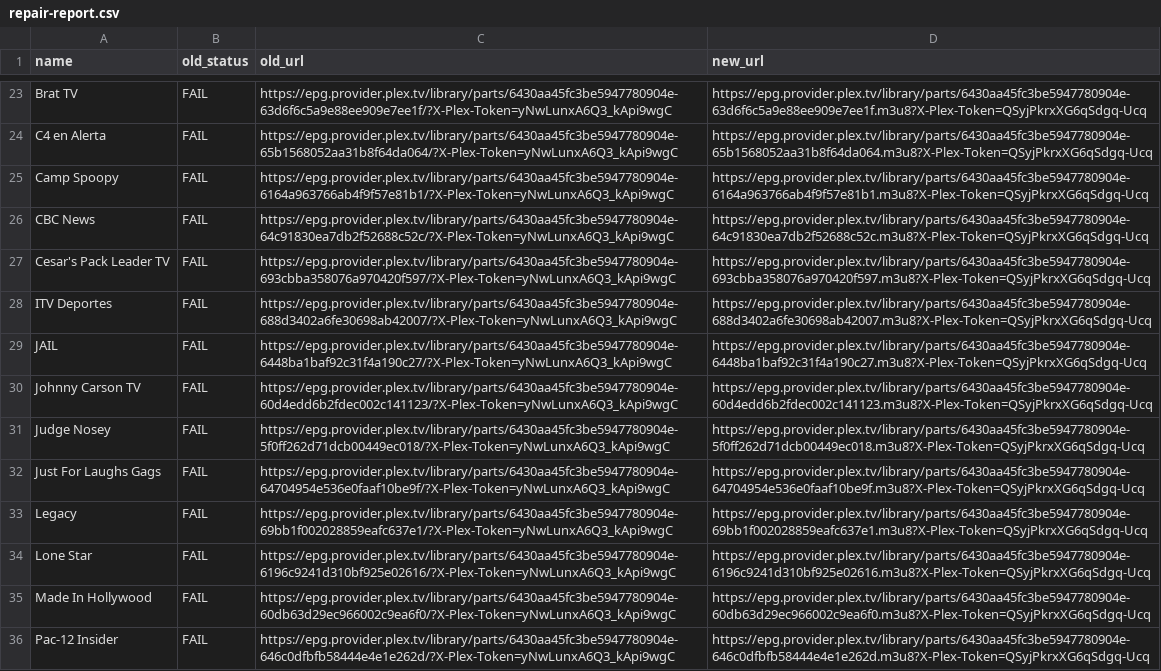
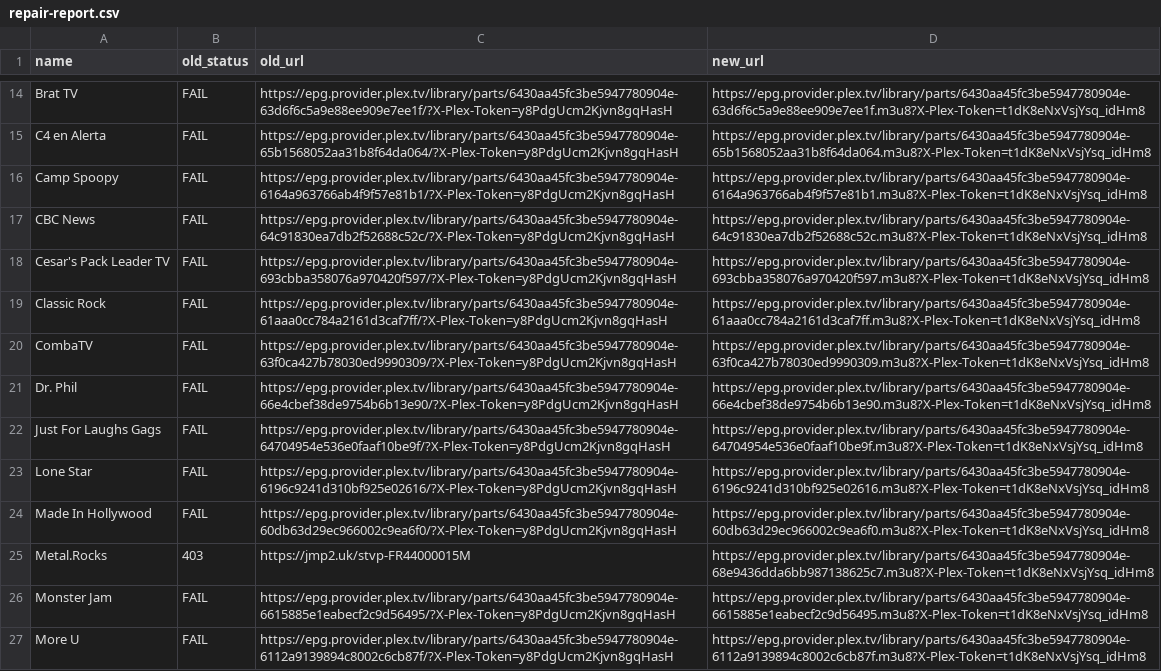
Before and after one commit to juliebgh/playlist-fr, a CSV file: repair-report.csv, drawn as a sheet; only a part is shown, gaps mark what is left out; removed rows and columns are numbered as before the commit, all else as after; the diff covers the shown part only; the diff names each change by its address in the sheet, - before the commit and + after, or states it on an @@ line.

```diff
--- a/repair-report.csv
+++ b/repair-report.csv
-C14 (old_url): https://epg.provider.plex.tv/library/parts/6430aa45fc3be5947780904e-63d6f6c5a9e88ee909e7ee1f/?X-Plex-Token=yNwLunxA6Q3_kApi9wgC
+C14 (old_url): https://epg.provider.plex.tv/library/parts/6430aa45fc3be5947780904e-63d6f6c5a9e88ee909e7ee1f/?X-Plex-Token=y8PdgUcm2Kjvn8gqHasH
-D14 (new_url): https://epg.provider.plex.tv/library/parts/6430aa45fc3be5947780904e-63d6f6c5a9e88ee909e7ee1f.m3u8?X-Plex-Token=QSyjPkrxXG6qSdgq-Ucq
+D14 (new_url): https://epg.provider.plex.tv/library/parts/6430aa45fc3be5947780904e-63d6f6c5a9e88ee909e7ee1f.m3u8?X-Plex-Token=t1dK8eNxVsjYsq_idHm8
-C15 (old_url): https://epg.provider.plex.tv/library/parts/6430aa45fc3be5947780904e-65b1568052aa31b8f64da064/?X-Plex-Token=yNwLunxA6Q3_kApi9wgC
+C15 (old_url): https://epg.provider.plex.tv/library/parts/6430aa45fc3be5947780904e-65b1568052aa31b8f64da064/?X-Plex-Token=y8PdgUcm2Kjvn8gqHasH
-D15 (new_url): https://epg.provider.plex.tv/library/parts/6430aa45fc3be5947780904e-65b1568052aa31b8f64da064.m3u8?X-Plex-Token=QSyjPkrxXG6qSdgq-Ucq
+D15 (new_url): https://epg.provider.plex.tv/library/parts/6430aa45fc3be5947780904e-65b1568052aa31b8f64da064.m3u8?X-Plex-Token=t1dK8eNxVsjYsq_idHm8
-C16 (old_url): https://epg.provider.plex.tv/library/parts/6430aa45fc3be5947780904e-6164a963766ab4f9f57e81b1/?X-Plex-Token=yNwLunxA6Q3_kApi9wgC
+C16 (old_url): https://epg.provider.plex.tv/library/parts/6430aa45fc3be5947780904e-6164a963766ab4f9f57e81b1/?X-Plex-Token=y8PdgUcm2Kjvn8gqHasH
-D16 (new_url): https://epg.provider.plex.tv/library/parts/6430aa45fc3be5947780904e-6164a963766ab4f9f57e81b1.m3u8?X-Plex-Token=QSyjPkrxXG6qSdgq-Ucq
+D16 (new_url): https://epg.provider.plex.tv/library/parts/6430aa45fc3be5947780904e-6164a963766ab4f9f57e81b1.m3u8?X-Plex-Token=t1dK8eNxVsjYsq_idHm8
-C17 (old_url): https://epg.provider.plex.tv/library/parts/6430aa45fc3be5947780904e-64c91830ea7db2f52688c52c/?X-Plex-Token=yNwLunxA6Q3_kApi9wgC
+C17 (old_url): https://epg.provider.plex.tv/library/parts/6430aa45fc3be5947780904e-64c91830ea7db2f52688c52c/?X-Plex-Token=y8PdgUcm2Kjvn8gqHasH
-D17 (new_url): https://epg.provider.plex.tv/library/parts/6430aa45fc3be5947780904e-64c91830ea7db2f52688c52c.m3u8?X-Plex-Token=QSyjPkrxXG6qSdgq-Ucq
+D17 (new_url): https://epg.provider.plex.tv/library/parts/6430aa45fc3be5947780904e-64c91830ea7db2f52688c52c.m3u8?X-Plex-Token=t1dK8eNxVsjYsq_idHm8
-C18 (old_url): https://epg.provider.plex.tv/library/parts/6430aa45fc3be5947780904e-693cbba358076a970420f597/?X-Plex-Token=yNwLunxA6Q3_kApi9wgC
+C18 (old_url): https://epg.provider.plex.tv/library/parts/6430aa45fc3be5947780904e-693cbba358076a970420f597/?X-Plex-Token=y8PdgUcm2Kjvn8gqHasH
-D18 (new_url): https://epg.provider.plex.tv/library/parts/6430aa45fc3be5947780904e-693cbba358076a970420f597.m3u8?X-Plex-Token=QSyjPkrxXG6qSdgq-Ucq
+D18 (new_url): https://epg.provider.plex.tv/library/parts/6430aa45fc3be5947780904e-693cbba358076a970420f597.m3u8?X-Plex-Token=t1dK8eNxVsjYsq_idHm8
-A19 (name): ITV Deportes
+A19 (name): Classic Rock
-C19 (old_url): https://epg.provider.plex.tv/library/parts/6430aa45fc3be5947780904e-688d3402a6fe30698ab42007/?X-Plex-Token=yNwLunxA6Q3_kApi9wgC
+C19 (old_url): https://epg.provider.plex.tv/library/parts/6430aa45fc3be5947780904e-61aaa0cc784a2161d3caf7ff/?X-Plex-Token=y8PdgUcm2Kjvn8gqHasH
-D19 (new_url): https://epg.provider.plex.tv/library/parts/6430aa45fc3be5947780904e-688d3402a6fe30698ab42007.m3u8?X-Plex-Token=QSyjPkrxXG6qSdgq-Ucq
+D19 (new_url): https://epg.provider.plex.tv/library/parts/6430aa45fc3be5947780904e-61aaa0cc784a2161d3caf7ff.m3u8?X-Plex-Token=t1dK8eNxVsjYsq_idHm8
-A20 (name): JAIL
+A20 (name): CombaTV
-C20 (old_url): https://epg.provider.plex.tv/library/parts/6430aa45fc3be5947780904e-6448ba1baf92c31f4a190c27/?X-Plex-Token=yNwLunxA6Q3_kApi9wgC
+C20 (old_url): https://epg.provider.plex.tv/library/parts/6430aa45fc3be5947780904e-63f0ca427b78030ed9990309/?X-Plex-Token=y8PdgUcm2Kjvn8gqHasH
-D20 (new_url): https://epg.provider.plex.tv/library/parts/6430aa45fc3be5947780904e-6448ba1baf92c31f4a190c27.m3u8?X-Plex-Token=QSyjPkrxXG6qSdgq-Ucq
+D20 (new_url): https://epg.provider.plex.tv/library/parts/6430aa45fc3be5947780904e-63f0ca427b78030ed9990309.m3u8?X-Plex-Token=t1dK8eNxVsjYsq_idHm8
-A21 (name): Johnny Carson TV
+A21 (name): Dr. Phil
-C21 (old_url): https://epg.provider.plex.tv/library/parts/6430aa45fc3be5947780904e-60d4edd6b2fdec002c141123/?X-Plex-Token=yNwLunxA6Q3_kApi9wgC
+C21 (old_url): https://epg.provider.plex.tv/library/parts/6430aa45fc3be5947780904e-66e4cbef38de9754b6b13e90/?X-Plex-Token=y8PdgUcm2Kjvn8gqHasH
-D21 (new_url): https://epg.provider.plex.tv/library/parts/6430aa45fc3be5947780904e-60d4edd6b2fdec002c141123.m3u8?X-Plex-Token=QSyjPkrxXG6qSdgq-Ucq
+D21 (new_url): https://epg.provider.plex.tv/library/parts/6430aa45fc3be5947780904e-66e4cbef38de9754b6b13e90.m3u8?X-Plex-Token=t1dK8eNxVsjYsq_idHm8
-row 31: Judge Nosey | FAIL | https://epg.provider.plex.tv/library/parts/6430aa45fc3be5947780904e-5f0ff262d71dcb00449ec018/?X-Plex-Token=yNwLunxA6Q3_kApi9wgC | https://epg.provider.plex.tv/library/parts/6430aa45fc3be5947780904e-5f0ff262d71dcb00449ec018.m3u8?X-Plex-Token=QSyjPkrxXG6qSdgq-Ucq
-C22 (old_url): https://epg.provider.plex.tv/library/parts/6430aa45fc3be5947780904e-64704954e536e0faaf10be9f/?X-Plex-Token=yNwLunxA6Q3_kApi9wgC
+C22 (old_url): https://epg.provider.plex.tv/library/parts/6430aa45fc3be5947780904e-64704954e536e0faaf10be9f/?X-Plex-Token=y8PdgUcm2Kjvn8gqHasH
-D22 (new_url): https://epg.provider.plex.tv/library/parts/6430aa45fc3be5947780904e-64704954e536e0faaf10be9f.m3u8?X-Plex-Token=QSyjPkrxXG6qSdgq-Ucq
+D22 (new_url): https://epg.provider.plex.tv/library/parts/6430aa45fc3be5947780904e-64704954e536e0faaf10be9f.m3u8?X-Plex-Token=t1dK8eNxVsjYsq_idHm8
-row 33: Legacy | FAIL | https://epg.provider.plex.tv/library/parts/6430aa45fc3be5947780904e-69bb1f002028859eafc637e1/?X-Plex-Token=yNwLunxA6Q3_kApi9wgC | https://epg.provider.plex.tv/library/parts/6430aa45fc3be5947780904e-69bb1f002028859eafc637e1.m3u8?X-Plex-Token=QSyjPkrxXG6qSdgq-Ucq
-C23 (old_url): https://epg.provider.plex.tv/library/parts/6430aa45fc3be5947780904e-6196c9241d310bf925e02616/?X-Plex-Token=yNwLunxA6Q3_kApi9wgC
+C23 (old_url): https://epg.provider.plex.tv/library/parts/6430aa45fc3be5947780904e-6196c9241d310bf925e02616/?X-Plex-Token=y8PdgUcm2Kjvn8gqHasH
-D23 (new_url): https://epg.provider.plex.tv/library/parts/6430aa45fc3be5947780904e-6196c9241d310bf925e02616.m3u8?X-Plex-Token=QSyjPkrxXG6qSdgq-Ucq
+D23 (new_url): https://epg.provider.plex.tv/library/parts/6430aa45fc3be5947780904e-6196c9241d310bf925e02616.m3u8?X-Plex-Token=t1dK8eNxVsjYsq_idHm8
-C24 (old_url): https://epg.provider.plex.tv/library/parts/6430aa45fc3be5947780904e-60db63d29ec966002c9ea6f0/?X-Plex-Token=yNwLunxA6Q3_kApi9wgC
+C24 (old_url): https://epg.provider.plex.tv/library/parts/6430aa45fc3be5947780904e-60db63d29ec966002c9ea6f0/?X-Plex-Token=y8PdgUcm2Kjvn8gqHasH
-D24 (new_url): https://epg.provider.plex.tv/library/parts/6430aa45fc3be5947780904e-60db63d29ec966002c9ea6f0.m3u8?X-Plex-Token=QSyjPkrxXG6qSdgq-Ucq
+D24 (new_url): https://epg.provider.plex.tv/library/parts/6430aa45fc3be5947780904e-60db63d29ec966002c9ea6f0.m3u8?X-Plex-Token=t1dK8eNxVsjYsq_idHm8
+row 25: Metal.Rocks | 403 | https://jmp2.uk/stvp-FR44000015M | https://epg.provider.plex.tv/library/parts/6430aa45fc3be5947780904e-68e9436dda6bb987138625c7.m3u8?X-Plex-Token=t1dK8eNxVsjYsq_idHm8
-A26 (name): Pac-12 Insider
+A26 (name): Monster Jam
-C26 (old_url): https://epg.provider.plex.tv/library/parts/6430aa45fc3be5947780904e-646c0dfbfb58444e4e1e262d/?X-Plex-Token=yNwLunxA6Q3_kApi9wgC
+C26 (old_url): https://epg.provider.plex.tv/library/parts/6430aa45fc3be5947780904e-6615885e1eabecf2c9d56495/?X-Plex-Token=y8PdgUcm2Kjvn8gqHasH
-D26 (new_url): https://epg.provider.plex.tv/library/parts/6430aa45fc3be5947780904e-646c0dfbfb58444e4e1e262d.m3u8?X-Plex-Token=QSyjPkrxXG6qSdgq-Ucq
+D26 (new_url): https://epg.provider.plex.tv/library/parts/6430aa45fc3be5947780904e-6615885e1eabecf2c9d56495.m3u8?X-Plex-Token=t1dK8eNxVsjYsq_idHm8
+row 27: More U | FAIL | https://epg.provider.plex.tv/library/parts/6430aa45fc3be5947780904e-6112a9139894c8002c6cb87f/?X-Plex-Token=y8PdgUcm2Kjvn8gqHasH | https://epg.provider.plex.tv/library/parts/6430aa45fc3be5947780904e-6112a9139894c8002c6cb87f.m3u8?X-Plex-Token=t1dK8eNxVsjYsq_idHm8
```
Also changed, not shown: 6 added rows, 12 removed rows and 65 edited cells elsewhere in this file, 1 other file.
